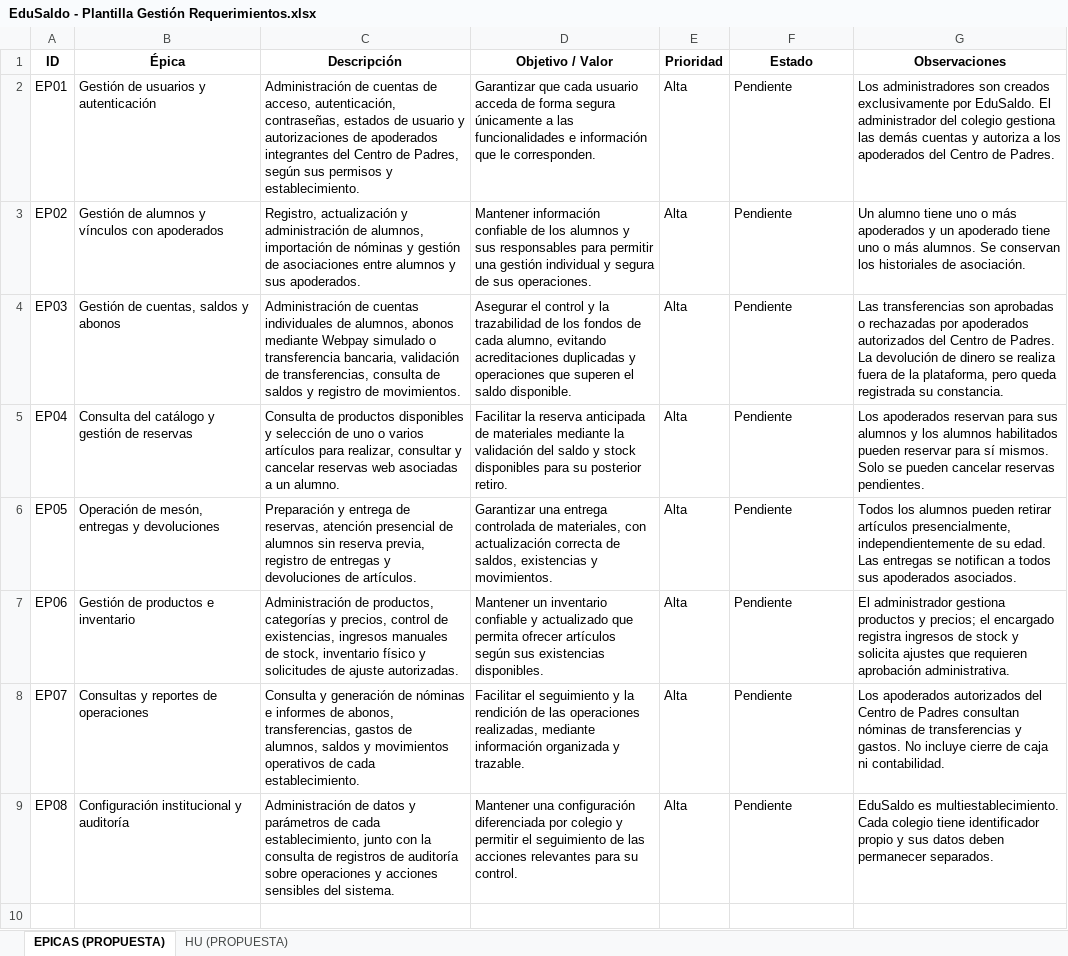
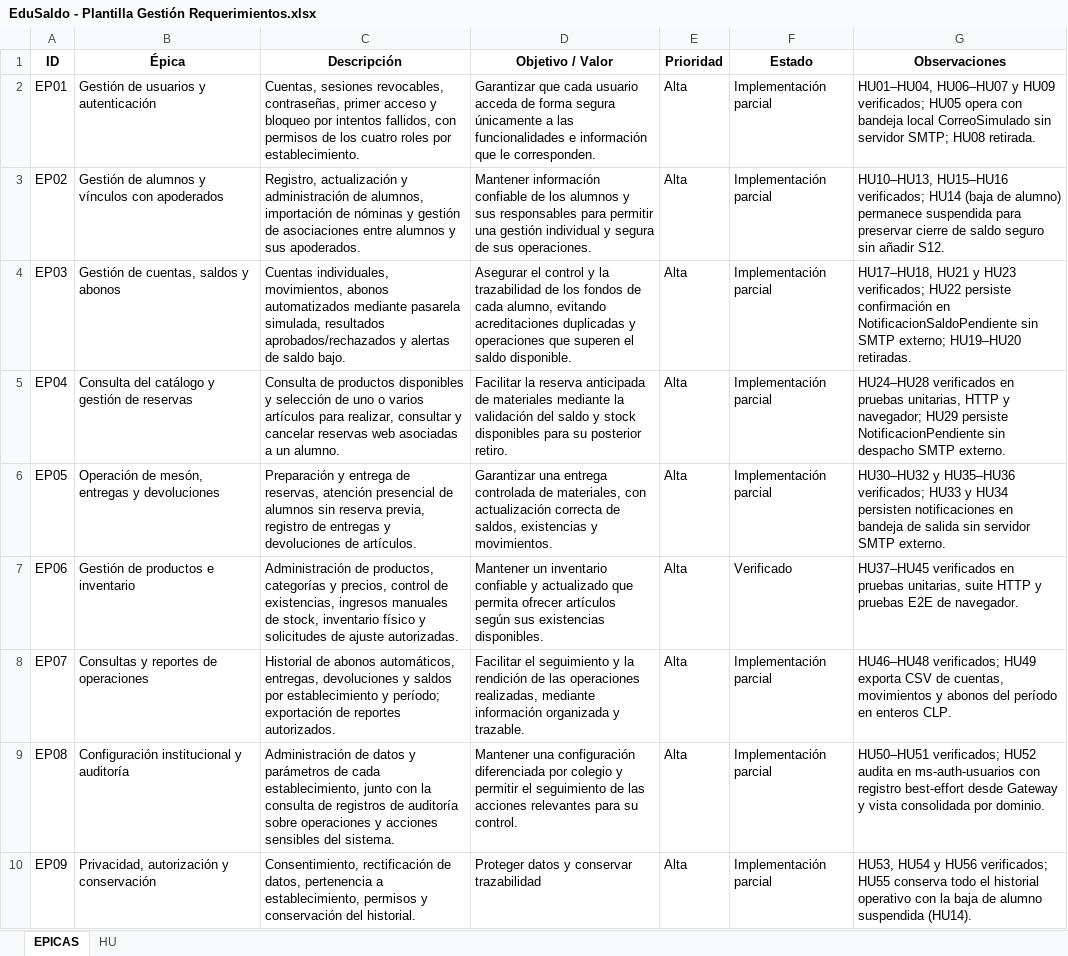
Before and after one commit to Flosotoo/paginaWeb, an Excel workbook: docs/EduSaldo - Plantilla Gestión Requerimientos.xlsx, sheet EPICAS, drawn as a sheet; values as stored, in another font and other column widths than the file's, no borders; conditional formats and table styles not drawn; the diff names each change by its address in the sheet, - before the commit and + after, or states it on an @@ line.

```diff
--- a/docs/EduSaldo - Plantilla Gestión Requerimientos.xlsx (sheet EPICAS)
+++ b/docs/EduSaldo - Plantilla Gestión Requerimientos.xlsx (sheet EPICAS)
-sheet tab: EPICAS (PROPUESTA)
+sheet tab: EPICAS
-sheet tab: HU (PROPUESTA)
+sheet tab: HU
-C2 (Descripción): Administración de cuentas de acceso, autenticación, contraseñas, estados de usuario y autorizaciones de apoderados integrantes del Centro de Padres, según sus permisos y establecimiento.
+C2 (Descripción): Cuentas, sesiones revocables, contraseñas, primer acceso y bloqueo por intentos fallidos, con permisos de los cuatro roles por establecimiento.
-F2:F6 (Estado): Pendiente
+F2:F6 (Estado): Implementación parcial
-G2 (Observaciones): Los administradores son creados exclusivamente por EduSaldo. El administrador del colegio gestiona las demás cuentas y autoriza a los apoderados del Centro de Padres.
+G2 (Observaciones): HU01–HU04, HU06–HU07 y HU09 verificados; HU05 opera con bandeja local CorreoSimulado sin servidor SMTP; HU08 retirada.
-G3 (Observaciones): Un alumno tiene uno o más apoderados y un apoderado tiene uno o más alumnos. Se conservan los historiales de asociación.
+G3 (Observaciones): HU10–HU13, HU15–HU16 verificados; HU14 (baja de alumno) permanece suspendida para preservar cierre de saldo seguro sin añadir S12.
-C4 (Descripción): Administración de cuentas individuales de alumnos, abonos mediante Webpay simulado o transferencia bancaria, validación de transferencias, consulta de saldos y registro de movimientos.
+C4 (Descripción): Cuentas individuales, movimientos, abonos automatizados mediante pasarela simulada, resultados aprobados/rechazados y alertas de saldo bajo.
-G4 (Observaciones): Las transferencias son aprobadas o rechazadas por apoderados autorizados del Centro de Padres. La devolución de dinero se realiza fuera de la plataforma, pero queda registrada su constancia.
+G4 (Observaciones): HU17–HU18, HU21 y HU23 verificados; HU22 persiste confirmación en NotificacionSaldoPendiente sin SMTP externo; HU19–HU20 retiradas.
-G5 (Observaciones): Los apoderados reservan para sus alumnos y los alumnos habilitados pueden reservar para sí mismos. Solo se pueden cancelar reservas pendientes.
+G5 (Observaciones): HU24–HU28 verificados en pruebas unitarias, HTTP y navegador; HU29 persiste NotificacionPendiente sin despacho SMTP externo.
-G6 (Observaciones): Todos los alumnos pueden retirar artículos presencialmente, independientemente de su edad. Las entregas se notifican a todos sus apoderados asociados.
+G6 (Observaciones): HU30–HU32 y HU35–HU36 verificados; HU33 y HU34 persisten notificaciones en bandeja de salida sin servidor SMTP externo.
-F7 (Estado): Pendiente
+F7 (Estado): Verificado
-G7 (Observaciones): El administrador gestiona productos y precios; el encargado registra ingresos de stock y solicita ajustes que requieren aprobación administrativa.
+G7 (Observaciones): HU37–HU45 verificados en pruebas unitarias, suite HTTP y pruebas E2E de navegador.
-C8 (Descripción): Consulta y generación de nóminas e informes de abonos, transferencias, gastos de alumnos, saldos y movimientos operativos de cada establecimiento.
+C8 (Descripción): Historial de abonos automáticos, entregas, devoluciones y saldos por establecimiento y período; exportación de reportes autorizados.
-F8:F9 (Estado): Pendiente
+F8:F9 (Estado): Implementación parcial
-G8 (Observaciones): Los apoderados autorizados del Centro de Padres consultan nóminas de transferencias y gastos. No incluye cierre de caja ni contabilidad.
+G8 (Observaciones): HU46–HU48 verificados; HU49 exporta CSV de cuentas, movimientos y abonos del período en enteros CLP.
-G9 (Observaciones): EduSaldo es multiestablecimiento. Cada colegio tiene identificador propio y sus datos deben permanecer separados.
+G9 (Observaciones): HU50–HU51 verificados; HU52 audita en ms-auth-usuarios con registro best-effort desde Gateway y vista consolidada por dominio.
+row 10: EP09 | Privacidad, autorización y conservación | Consentimiento, rectificación de datos, pertenencia a establecimiento, permisos y conservación del historial. | Proteger datos y conservar trazabilidad | Alta | Implementación parcial | HU53, HU54 y HU56 verificados; HU55 conserva todo el historial operativo con la baja de alumno suspendida (HU14).
```
Also changed, not shown: sheet HU, 8 other files.
